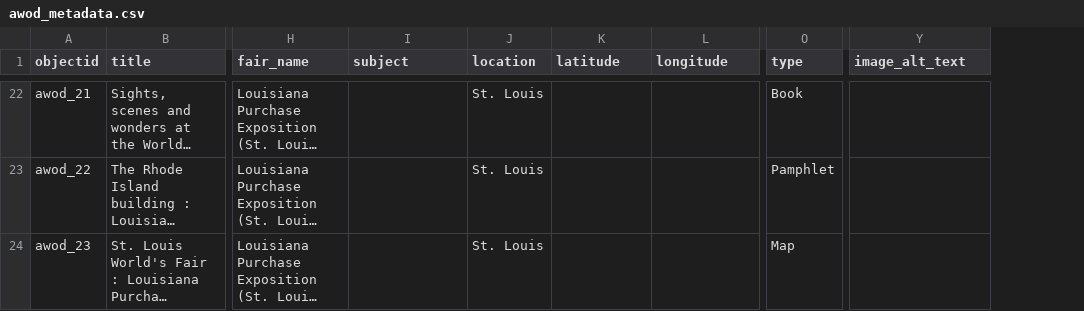
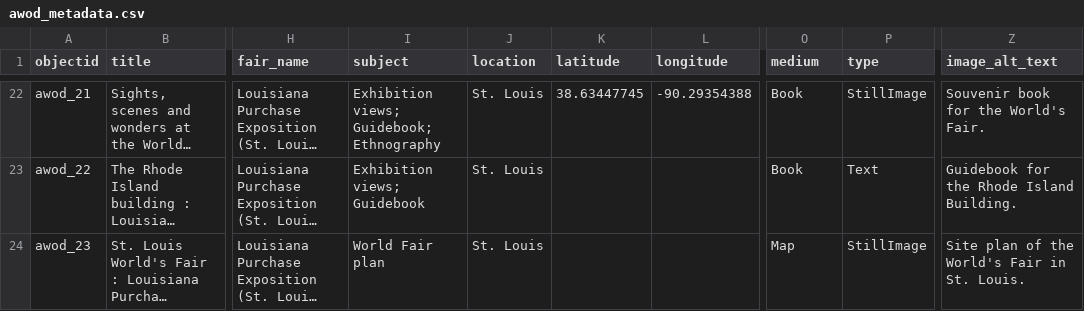
Before and after one commit to Osher-Map-Library/a-world-on-display, a CSV file: _data/awod_metadata.csv, drawn as a sheet; only a part is shown, gaps mark what is left out; long unchanged cells end in …; addresses are those after the commit; the diff covers the shown part only; the diff names each change by its address in the sheet, - before the commit and + after, or states it on an @@ line.

```diff
--- a/_data/awod_metadata.csv
+++ b/_data/awod_metadata.csv
+column P (type), rows 22-24: StillImage | Text | StillImage
-O1: type
+O1: medium
-I22 (subject): (empty)
+I22 (subject): Exhibition views; Guidebook; Ethnography
-K22 (latitude): (empty)
+K22 (latitude): 38.63447745
-L22 (longitude): (empty)
+L22 (longitude): -90.29354388
-Z22 (image_alt_text): (empty)
+Z22 (image_alt_text): Souvenir book for the World's Fair.
-I23 (subject): (empty)
+I23 (subject): Exhibition views; Guidebook
-O23 (medium): Pamphlet
+O23 (medium): Book
-Z23 (image_alt_text): (empty)
+Z23 (image_alt_text): Guidebook for the Rhode Island Building.
-I24 (subject): (empty)
+I24 (subject): World Fair plan
-Z24 (image_alt_text): (empty)
+Z24 (image_alt_text): Site plan of the World's Fair in St. Louis.
```
Also changed, not shown: 131 edited cells elsewhere in this file, _data/config-metadata.csv, 3 other files.
